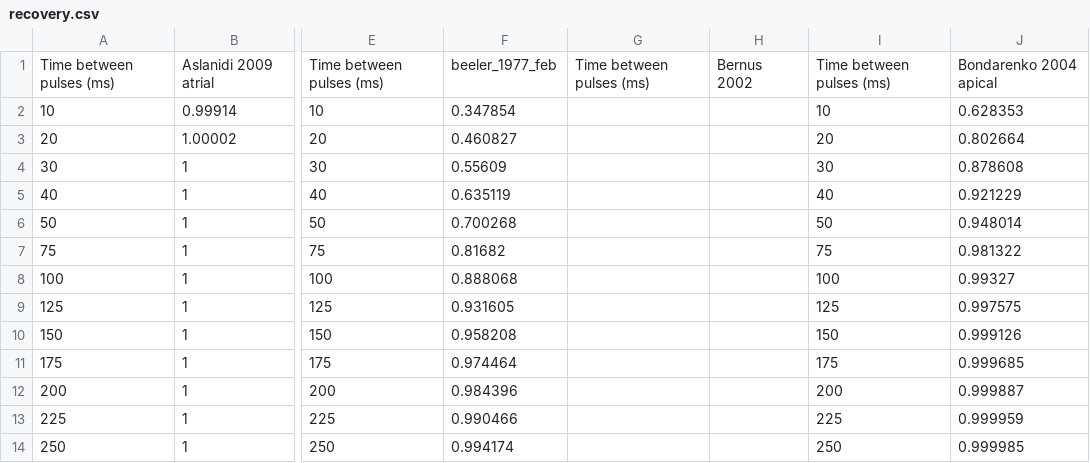
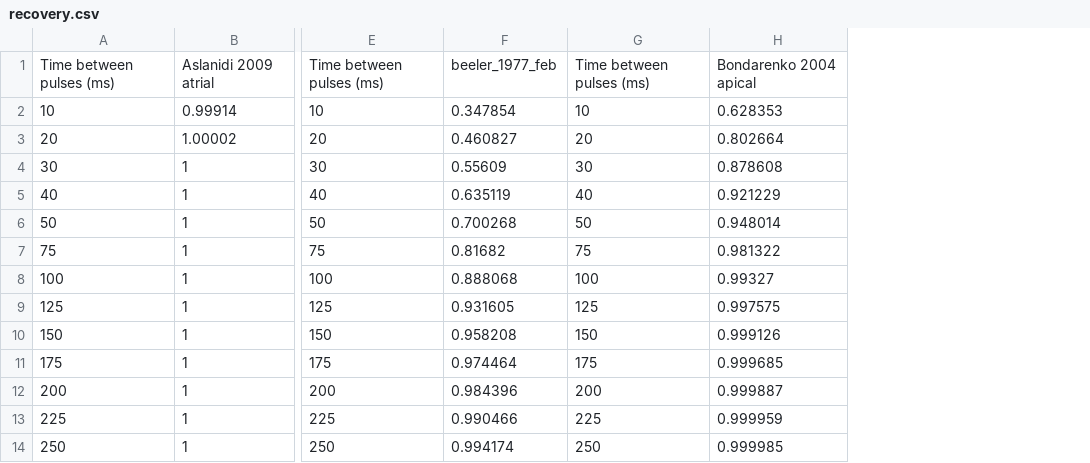
Before and after one commit to CardiacModelling/ical-model-review, a CSV file: Data_Analysis/Kinetic_protocols/data/recovery.csv, drawn as a sheet; only a part is shown, gaps mark what is left out; the diff names each change by its address in the sheet, - before the commit and + after, or states it on an @@ line.

```diff
--- a/Data_Analysis/Kinetic_protocols/data/recovery.csv
+++ b/Data_Analysis/Kinetic_protocols/data/recovery.csv
-column G, row 1: Time between pulses (ms)
-column H, row 1: Bernus 2002
```
Also changed, not shown: Data_Analysis/Kinetic_protocols/data/inactivation.csv, 8 other files.
